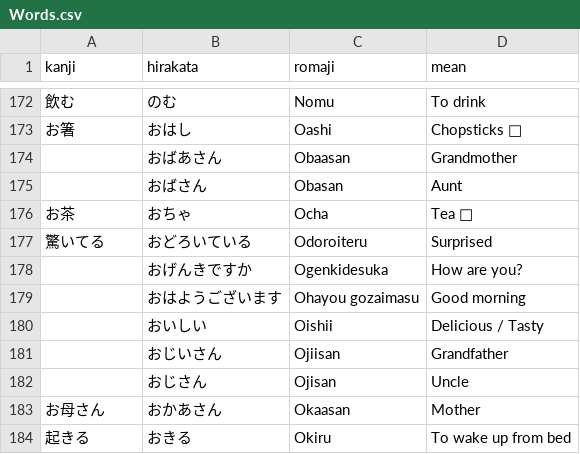
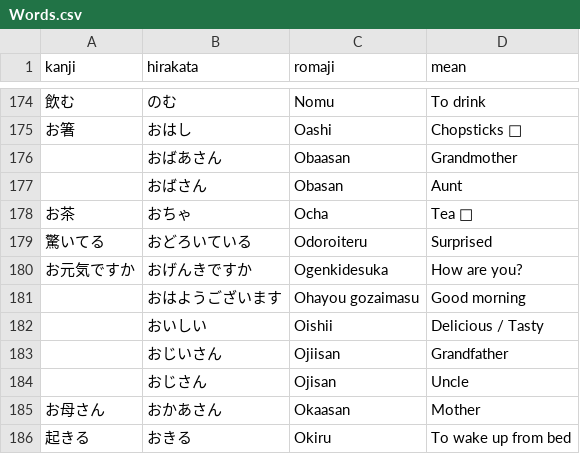
Before and after one commit to andreaponza/NiHon, a CSV file: NiHon/Words.csv, drawn as a sheet; only a part is shown, gaps mark what is left out; the diff covers the shown part only.

```diff
--- a/NiHon/Words.csv
+++ b/NiHon/Words.csv
@@ -177,3 +179,3 @@ kanji;hirakata;romaji;mean
 驚いてる;おどろいている;Odoroiteru;Surprised
-;おげんきですか;Ogenkidesuka;How are you?
+お元気ですか;おげんきですか;Ogenkidesuka;How are you?
 ;おはようございます;Ohayou gozaimasu;Good morning
```
Also changed, not shown: 4 added rows and 1 removed row elsewhere in this file, 2 other files.
